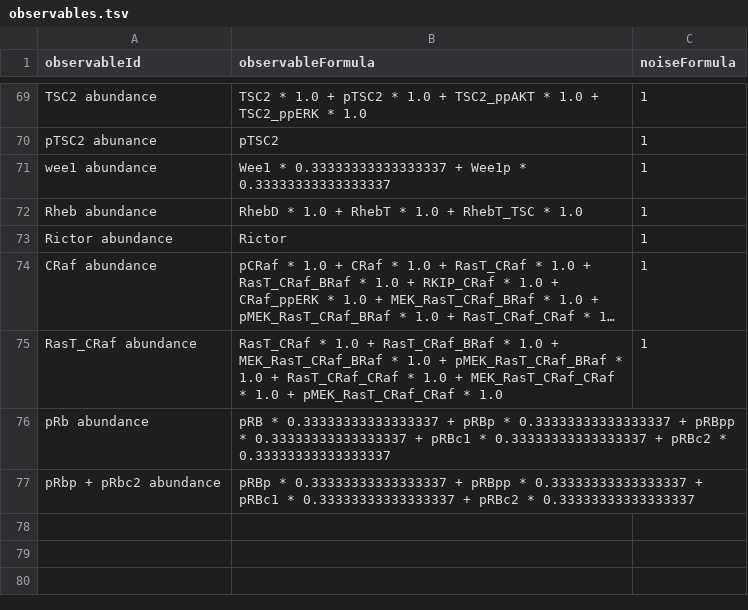
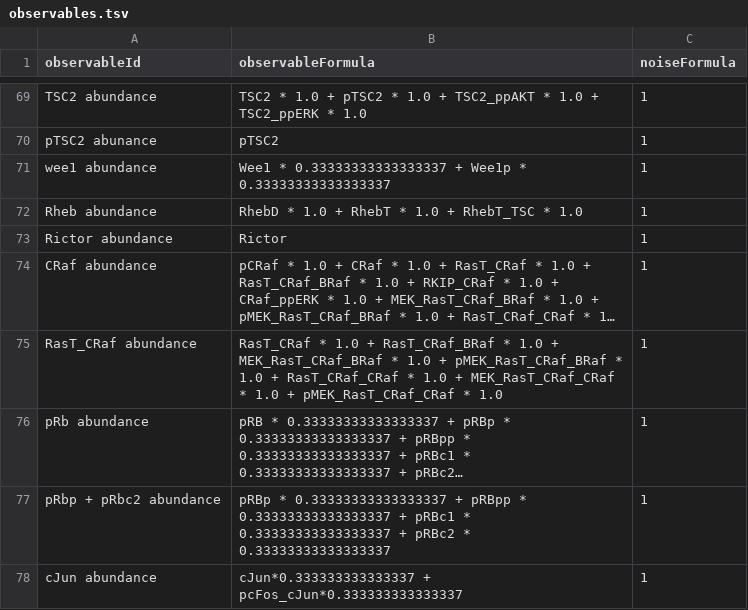
Before and after one commit to SPARCED/SPARCED, a TSV file: benchmarks/LINCS-RPPA-Abundance/observables.tsv, drawn as a sheet; only a part is shown, gaps mark what is left out; long unchanged cells end in …; the diff names each change by its address in the sheet, - before the commit and + after, or states it on an @@ line.

```diff
--- a/benchmarks/LINCS-RPPA-Abundance/observables.tsv
+++ b/benchmarks/LINCS-RPPA-Abundance/observables.tsv
-C76:C77 (noiseFormula): (empty)
+C76:C77 (noiseFormula): 1
+row 78: cJun abundance | cJun*0.333333333333337 + pcFos_cJun*0.333333333333337 | 1
```
Also changed, not shown: benchmarks/LINCS-RPPA-Abundance/conditions.tsv, 18 other files.
